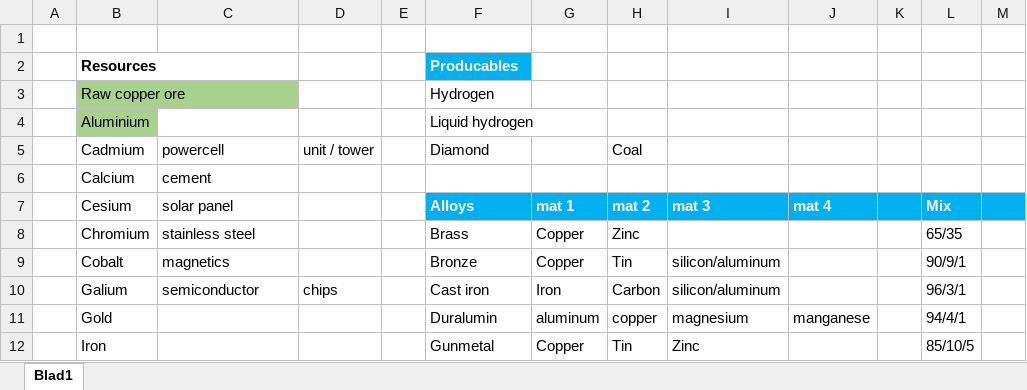
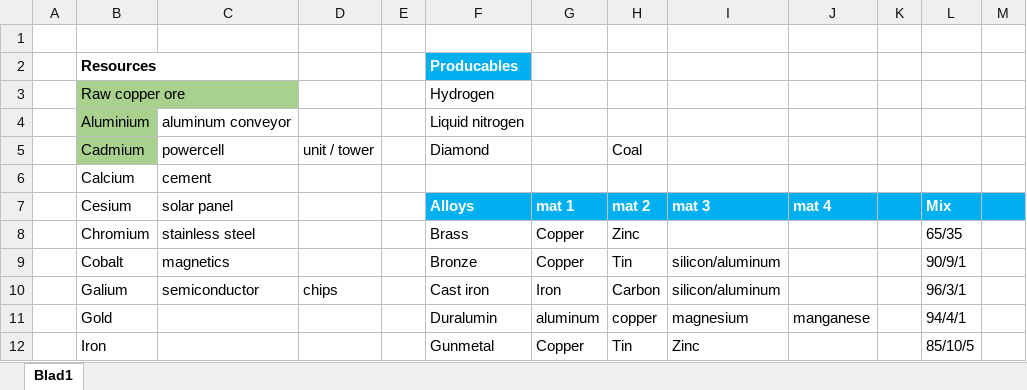
Before and after one commit to w1-BeyeK/rl_mindustry, an Excel workbook: TableOfContents.xlsx, sheet Blad1, drawn as a sheet; only a part is shown; values as stored, in another font and other column widths than the file's, no borders; the diff names each change by its address in the sheet, - before the commit and + after, or states it on an @@ line.

```diff
--- a/TableOfContents.xlsx (sheet Blad1)
+++ b/TableOfContents.xlsx (sheet Blad1)
-C4: (empty)
+C4: aluminum conveyor
-F4: Liquid hydrogen
+F4: Liquid nitrogen
-B5 fill: none
+B5 fill: #A9D18E
```
Also changed, not shown: 5 other files.
